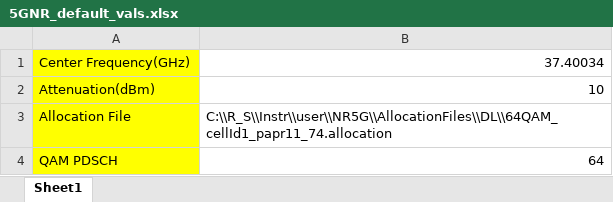
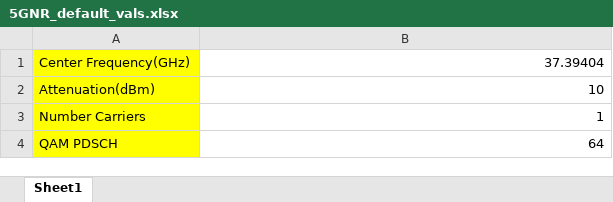
Before and after one commit to hatfield-c/Nokia-5mm-Radio-Test-Suite, an Excel workbook: resources/5GNR_default_vals.xlsx, sheet Sheet1, drawn as a sheet; values as stored, in another font and other column widths than the file's, no borders; removed rows and columns are numbered as before the commit, all else as after; the diff names each change by its address in the sheet, - before the commit and + after, or states it on an @@ line.

```diff
--- a/resources/5GNR_default_vals.xlsx (sheet Sheet1)
+++ b/resources/5GNR_default_vals.xlsx (sheet Sheet1)
-B1: 37.40034
+B1: 37.39404
-row 3: Allocation File | C:\\R_S\\Instr\\user\\NR5G\\AllocationFiles\\DL\\64QAM_cellId1_papr11_74.allocation
+row 3: Number Carriers | 1
```
Also changed, not shown: 8 other files.
